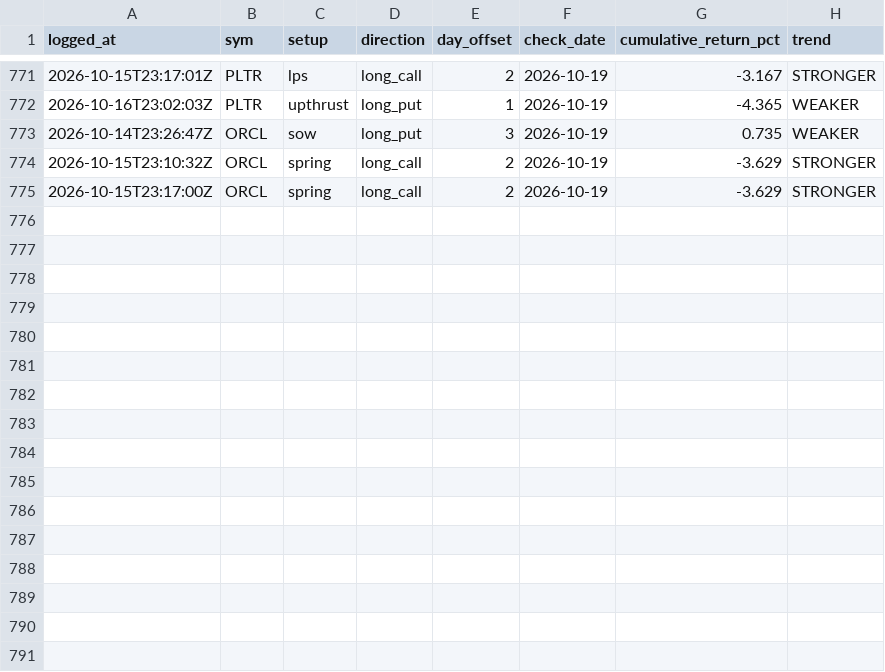
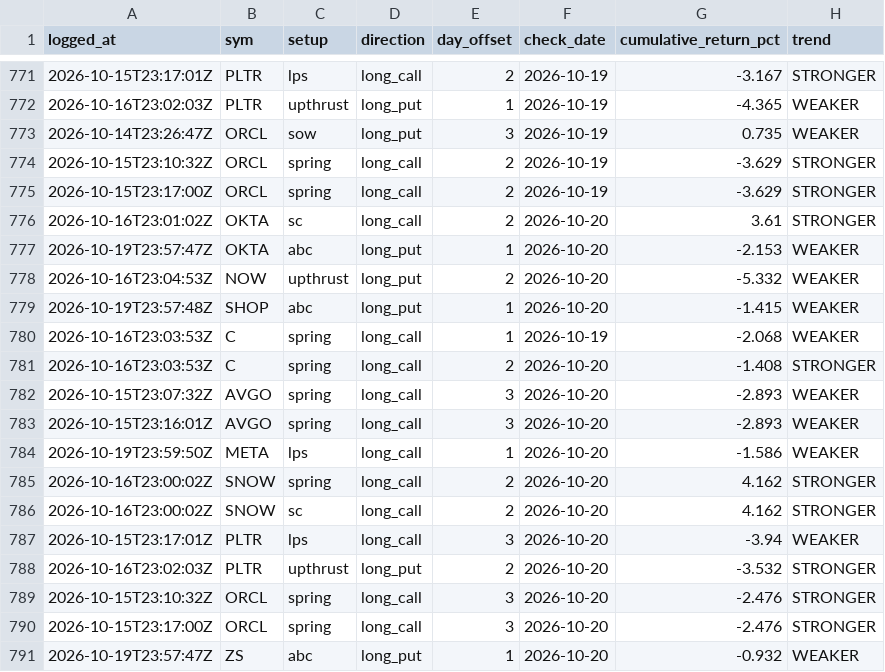
Before and after one commit to phani4393/wyckoff-scanner-ci, a CSV file: data/alerts_followup.csv, drawn as a sheet; only a part is shown, gaps mark what is left out.

```diff
--- a/data/alerts_followup.csv
+++ b/data/alerts_followup.csv
@@ -775 +775,17 @@ logged_at,sym,setup,direction,day_offset,check_date,cumulative_return_pct,trend
 2026-10-15T23:17:00Z,ORCL,spring,long_call,2,2026-10-19,-3.629,STRONGER
+2026-10-16T23:01:02Z,OKTA,sc,long_call,2,2026-10-20,3.61,STRONGER
+2026-10-19T23:57:47Z,OKTA,abc,long_put,1,2026-10-20,-2.153,WEAKER
+2026-10-16T23:04:53Z,NOW,upthrust,long_put,2,2026-10-20,-5.332,WEAKER
+2026-10-19T23:57:48Z,SHOP,abc,long_put,1,2026-10-20,-1.415,WEAKER
+2026-10-16T23:03:53Z,C,spring,long_call,1,2026-10-19,-2.068,WEAKER
+2026-10-16T23:03:53Z,C,spring,long_call,2,2026-10-20,-1.408,STRONGER
+2026-10-15T23:07:32Z,AVGO,spring,long_call,3,2026-10-20,-2.893,WEAKER
+2026-10-15T23:16:01Z,AVGO,spring,long_call,3,2026-10-20,-2.893,WEAKER
+2026-10-19T23:59:50Z,META,lps,long_call,1,2026-10-20,-1.586,WEAKER
+2026-10-16T23:00:02Z,SNOW,spring,long_call,2,2026-10-20,4.162,STRONGER
+2026-10-16T23:00:02Z,SNOW,sc,long_call,2,2026-10-20,4.162,STRONGER
+2026-10-15T23:17:01Z,PLTR,lps,long_call,3,2026-10-20,-3.94,WEAKER
+2026-10-16T23:02:03Z,PLTR,upthrust,long_put,2,2026-10-20,-3.532,STRONGER
+2026-10-15T23:10:32Z,ORCL,spring,long_call,3,2026-10-20,-2.476,STRONGER
+2026-10-15T23:17:00Z,ORCL,spring,long_call,3,2026-10-20,-2.476,STRONGER
+2026-10-19T23:57:47Z,ZS,abc,long_put,1,2026-10-20,-0.932,WEAKER
```
